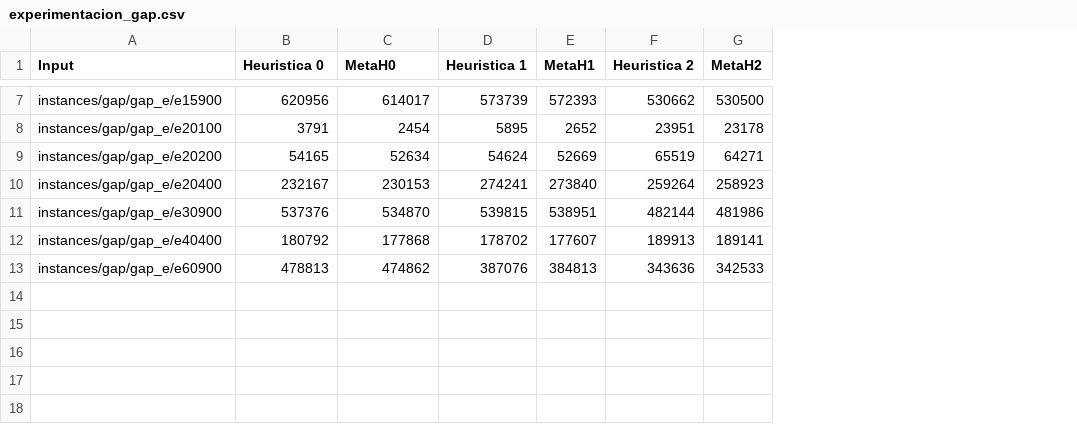
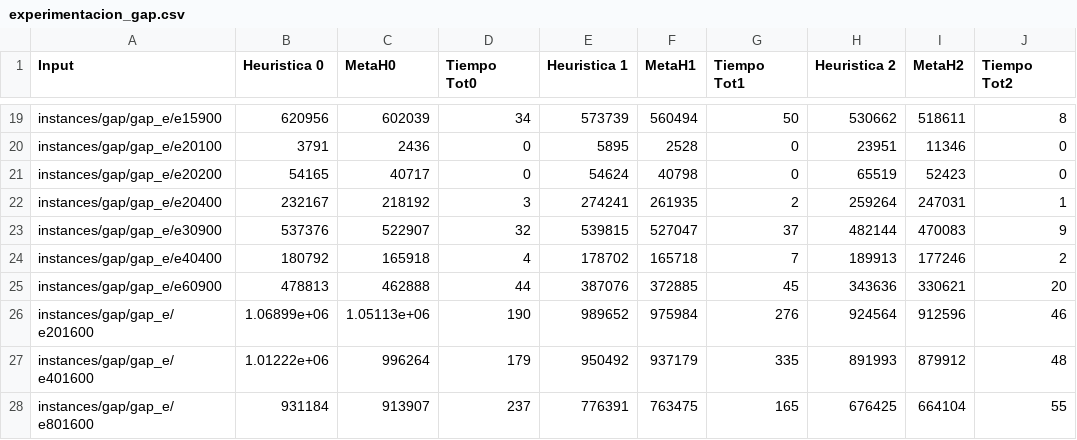
Before and after one commit to lucasdefino/TDV_tp2, a CSV file: experimentacion_gap.csv, drawn as a sheet; only a part is shown, gaps mark what is left out; addresses are those after the commit; the diff covers the shown part only; the diff names each change by its address in the sheet, - before the commit and + after, or states it on an @@ line.

```diff
--- a/experimentacion_gap.csv
+++ b/experimentacion_gap.csv
+column D (Tiempo Tot0), rows 19-25: 34 | 0 | 0 | 3 | 32 | 4 | 44
+column G (Tiempo Tot1), rows 19-25: 50 | 0 | 0 | 2 | 37 | 7 | 45
+column J (Tiempo Tot2), rows 19-25: 8 | 0 | 0 | 1 | 9 | 2 | 20
-C19 (MetaH0): 614017
+C19 (MetaH0): 602039
-F19 (MetaH1): 572393
+F19 (MetaH1): 560494
-I19 (MetaH2): 530500
+I19 (MetaH2): 518611
-C20 (MetaH0): 2454
+C20 (MetaH0): 2436
-F20 (MetaH1): 2652
+F20 (MetaH1): 2528
-I20 (MetaH2): 23178
+I20 (MetaH2): 11346
-C21 (MetaH0): 52634
+C21 (MetaH0): 40717
-F21 (MetaH1): 52669
+F21 (MetaH1): 40798
-I21 (MetaH2): 64271
+I21 (MetaH2): 52423
-C22 (MetaH0): 230153
+C22 (MetaH0): 218192
-F22 (MetaH1): 273840
+F22 (MetaH1): 261935
-I22 (MetaH2): 258923
+I22 (MetaH2): 247031
-C23 (MetaH0): 534870
+C23 (MetaH0): 522907
-F23 (MetaH1): 538951
+F23 (MetaH1): 527047
-I23 (MetaH2): 481986
+I23 (MetaH2): 470083
-C24 (MetaH0): 177868
+C24 (MetaH0): 165918
-F24 (MetaH1): 177607
+F24 (MetaH1): 165718
-I24 (MetaH2): 189141
+I24 (MetaH2): 177246
-C25 (MetaH0): 474862
+C25 (MetaH0): 462888
-F25 (MetaH1): 384813
+F25 (MetaH1): 372885
-I25 (MetaH2): 342533
+I25 (MetaH2): 330621
+row 26: instances/gap/gap_e/e201600 | 1.06899e+06 | 1.05113e+06 | 190 | 989652 | 975984 | 276 | 924564 | 912596 | 46
+row 27: instances/gap/gap_e/e401600 | 1.01222e+06 | 996264 | 179 | 950492 | 937179 | 335 | 891993 | 879912 | 48
+row 28: instances/gap/gap_e/e801600 | 931184 | 913907 | 237 | 776391 | 763475 | 165 | 676425 | 664104 | 55
```
Also changed, not shown: 12 added rows and 15 edited cells elsewhere in this file, 6 other files.
